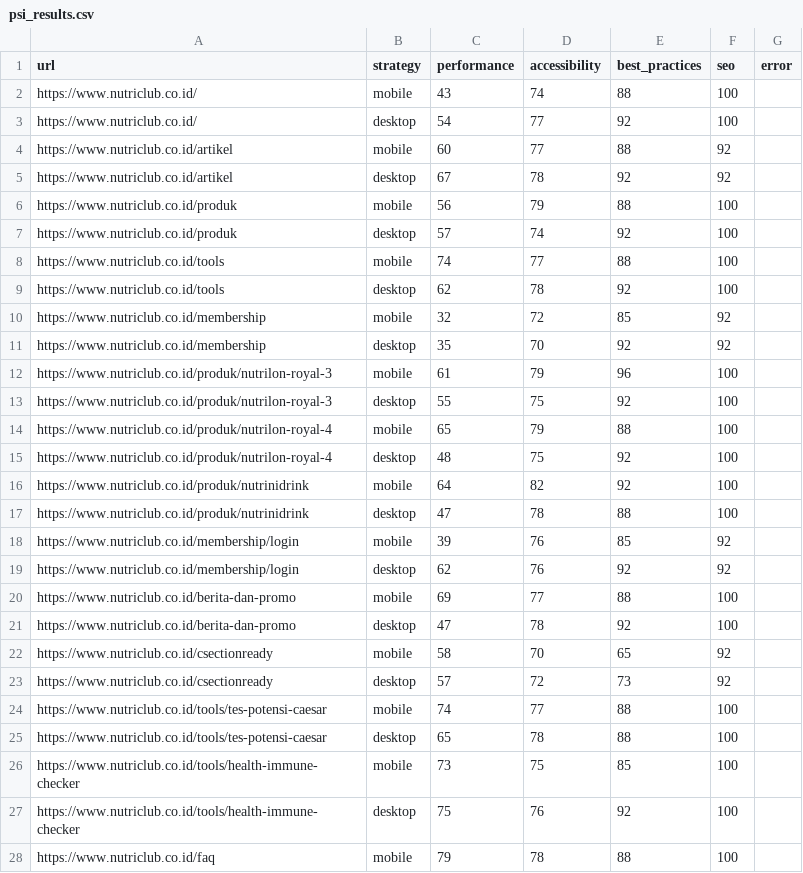
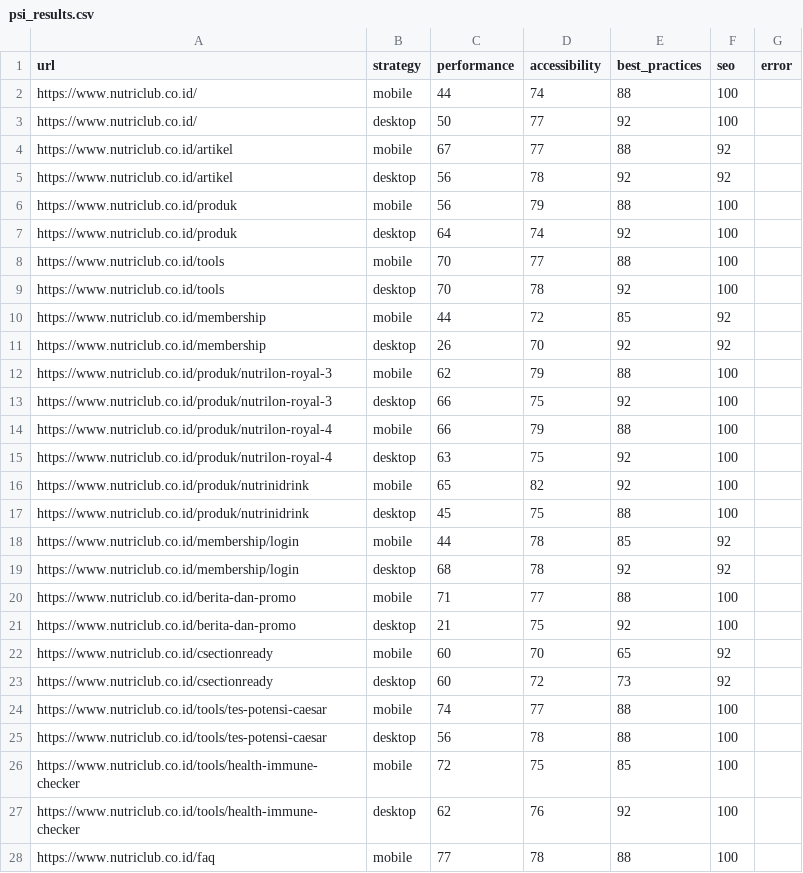
Before and after one commit to maazway/pagespeed-monitor-nr, a CSV file: psi_results.csv, drawn as a sheet; only a part is shown; the diff covers the shown part only.

```diff
--- a/psi_results.csv
+++ b/psi_results.csv
@@ -1,28 +1,28 @@
 url,strategy,performance,accessibility,best_practices,seo,error
-https://www.nutriclub.co.id/,mobile,43,74,88,100,
-https://www.nutriclub.co.id/,desktop,54,77,92,100,
-https://www.nutriclub.co.id/artikel,mobile,60,77,88,92,
-https://www.nutriclub.co.id/artikel,desktop,67,78,92,92,
+https://www.nutriclub.co.id/,mobile,44,74,88,100,
+https://www.nutriclub.co.id/,desktop,50,77,92,100,
+https://www.nutriclub.co.id/artikel,mobile,67,77,88,92,
+https://www.nutriclub.co.id/artikel,desktop,56,78,92,92,
 https://www.nutriclub.co.id/produk,mobile,56,79,88,100,
-https://www.nutriclub.co.id/produk,desktop,57,74,92,100,
-https://www.nutriclub.co.id/tools,mobile,74,77,88,100,
-https://www.nutriclub.co.id/tools,desktop,62,78,92,100,
-https://www.nutriclub.co.id/membership,mobile,32,72,85,92,
-https://www.nutriclub.co.id/membership,desktop,35,70,92,92,
-https://www.nutriclub.co.id/produk/nutrilon-royal-3,mobile,61,79,96,100,
-https://www.nutriclub.co.id/produk/nutrilon-royal-3,desktop,55,75,92,100,
-https://www.nutriclub.co.id/produk/nutrilon-royal-4,mobile,65,79,88,100,
-https://www.nutriclub.co.id/produk/nutrilon-royal-4,desktop,48,75,92,100,
-https://www.nutriclub.co.id/produk/nutrinidrink,mobile,64,82,92,100,
-https://www.nutriclub.co.id/produk/nutrinidrink,desktop,47,78,88,100,
-https://www.nutriclub.co.id/membership/login,mobile,39,76,85,92,
-https://www.nutriclub.co.id/membership/login,desktop,62,76,92,92,
-https://www.nutriclub.co.id/berita-dan-promo,mobile,69,77,88,100,
-https://www.nutriclub.co.id/berita-dan-promo,desktop,47,78,92,100,
-https://www.nutriclub.co.id/csectionready,mobile,58,70,65,92,
-https://www.nutriclub.co.id/csectionready,desktop,57,72,73,92,
+https://www.nutriclub.co.id/produk,desktop,64,74,92,100,
+https://www.nutriclub.co.id/tools,mobile,70,77,88,100,
+https://www.nutriclub.co.id/tools,desktop,70,78,92,100,
+https://www.nutriclub.co.id/membership,mobile,44,72,85,92,
+https://www.nutriclub.co.id/membership,desktop,26,70,92,92,
+https://www.nutriclub.co.id/produk/nutrilon-royal-3,mobile,62,79,88,100,
+https://www.nutriclub.co.id/produk/nutrilon-royal-3,desktop,66,75,92,100,
+https://www.nutriclub.co.id/produk/nutrilon-royal-4,mobile,66,79,88,100,
+https://www.nutriclub.co.id/produk/nutrilon-royal-4,desktop,63,75,92,100,
+https://www.nutriclub.co.id/produk/nutrinidrink,mobile,65,82,92,100,
+https://www.nutriclub.co.id/produk/nutrinidrink,desktop,45,75,88,100,
+https://www.nutriclub.co.id/membership/login,mobile,44,78,85,92,
+https://www.nutriclub.co.id/membership/login,desktop,68,78,92,92,
+https://www.nutriclub.co.id/berita-dan-promo,mobile,71,77,88,100,
+https://www.nutriclub.co.id/berita-dan-promo,desktop,21,75,92,100,
+https://www.nutriclub.co.id/csectionready,mobile,60,70,65,92,
+https://www.nutriclub.co.id/csectionready,desktop,60,72,73,92,
 https://www.nutriclub.co.id/tools/tes-potensi-caesar,mobile,74,77,88,100,
-https://www.nutriclub.co.id/tools/tes-potensi-caesar,desktop,65,78,88,100,
-https://www.nutriclub.co.id/tools/health-immune-checker,mobile,73,75,85,100,
-https://www.nutriclub.co.id/tools/health-immune-checker,desktop,75,76,92,100,
-https://www.nutriclub.co.id/faq,mobile,79,78,88,100,
+https://www.nutriclub.co.id/tools/tes-potensi-caesar,desktop,56,78,88,100,
+https://www.nutriclub.co.id/tools/health-immune-checker,mobile,72,75,85,100,
+https://www.nutriclub.co.id/tools/health-immune-checker,desktop,62,76,92,100,
+https://www.nutriclub.co.id/faq,mobile,77,78,88,100,
```
Also changed, not shown: 18 edited cells elsewhere in this file, 4 other files.
